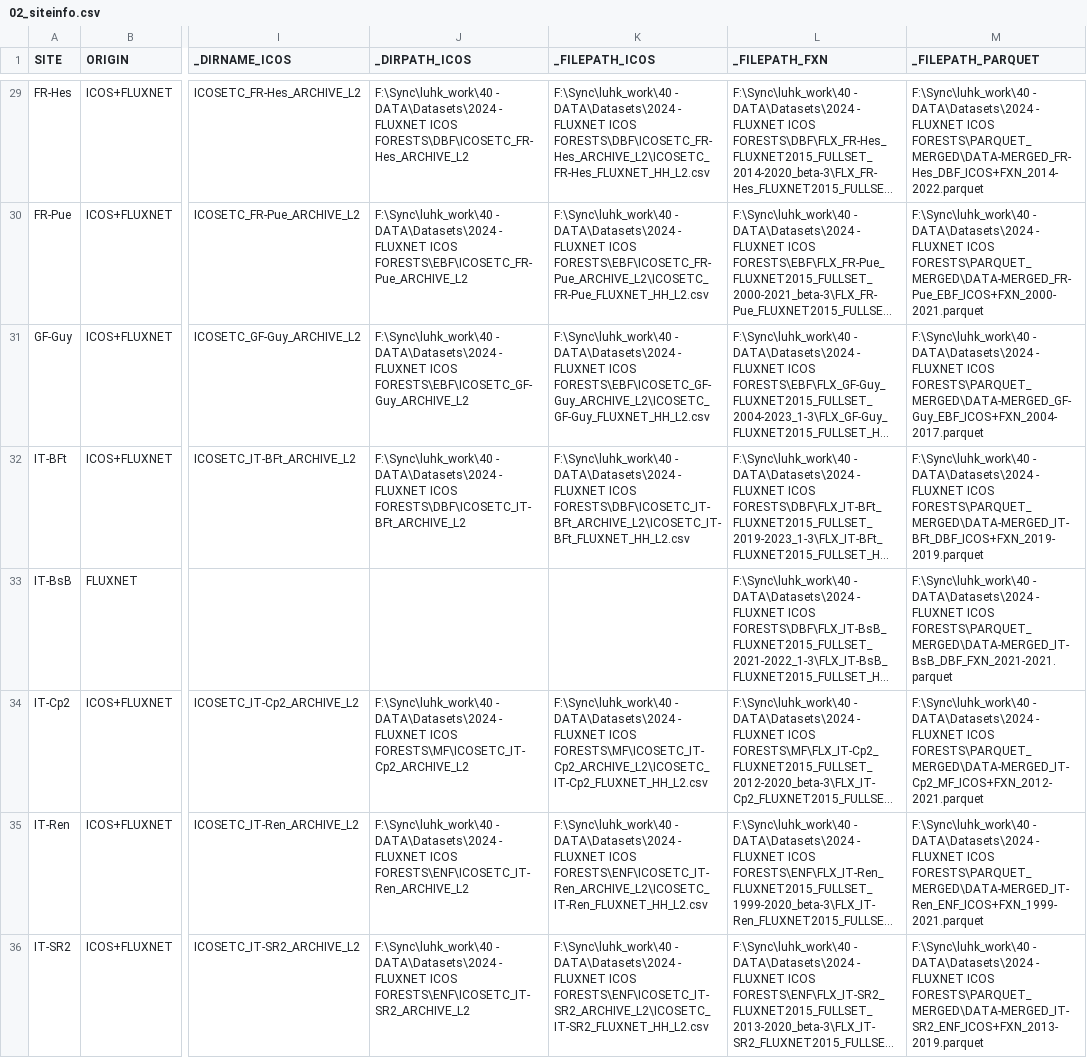
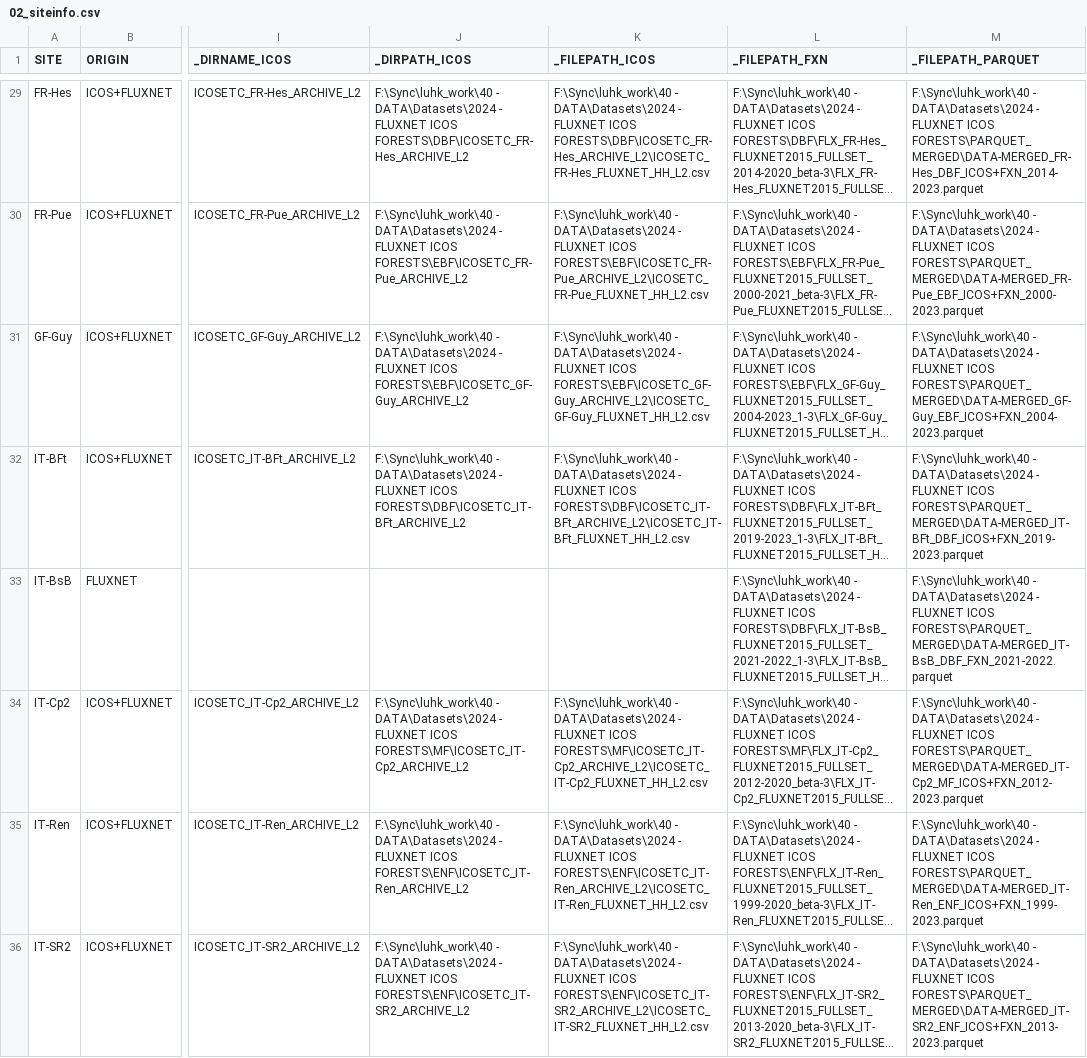
Before and after one commit to holukas/ms-forests-vpd, a CSV file: OUT/02_siteinfo.csv, drawn as a sheet; only a part is shown, gaps mark what is left out; long unchanged cells end in …; the diff covers the shown part only; the diff names each change by its address in the sheet, - before the commit and + after, or states it on an @@ line.

```diff
--- a/OUT/02_siteinfo.csv
+++ b/OUT/02_siteinfo.csv
-M29 (_FILEPATH_PARQUET): …FLUXNET ICOS FORESTS\PARQUET_MERGED\DATA-MERGED_FR-Hes_DBF_ICOS+FXN_2014-2022.parquet
+M29 (_FILEPATH_PARQUET): …FLUXNET ICOS FORESTS\PARQUET_MERGED\DATA-MERGED_FR-Hes_DBF_ICOS+FXN_2014-2023.parquet
-M30 (_FILEPATH_PARQUET): …FLUXNET ICOS FORESTS\PARQUET_MERGED\DATA-MERGED_FR-Pue_EBF_ICOS+FXN_2000-2021.parquet
+M30 (_FILEPATH_PARQUET): …FLUXNET ICOS FORESTS\PARQUET_MERGED\DATA-MERGED_FR-Pue_EBF_ICOS+FXN_2000-2023.parquet
-M31 (_FILEPATH_PARQUET): …FLUXNET ICOS FORESTS\PARQUET_MERGED\DATA-MERGED_GF-Guy_EBF_ICOS+FXN_2004-2017.parquet
+M31 (_FILEPATH_PARQUET): …FLUXNET ICOS FORESTS\PARQUET_MERGED\DATA-MERGED_GF-Guy_EBF_ICOS+FXN_2004-2023.parquet
-M32 (_FILEPATH_PARQUET): …FLUXNET ICOS FORESTS\PARQUET_MERGED\DATA-MERGED_IT-BFt_DBF_ICOS+FXN_2019-2019.parquet
+M32 (_FILEPATH_PARQUET): …FLUXNET ICOS FORESTS\PARQUET_MERGED\DATA-MERGED_IT-BFt_DBF_ICOS+FXN_2019-2023.parquet
-M33 (_FILEPATH_PARQUET): …FLUXNET ICOS FORESTS\PARQUET_MERGED\DATA-MERGED_IT-BsB_DBF_FXN_2021-2021.parquet
+M33 (_FILEPATH_PARQUET): …FLUXNET ICOS FORESTS\PARQUET_MERGED\DATA-MERGED_IT-BsB_DBF_FXN_2021-2022.parquet
-M34 (_FILEPATH_PARQUET): …FLUXNET ICOS FORESTS\PARQUET_MERGED\DATA-MERGED_IT-Cp2_MF_ICOS+FXN_2012-2021.parquet
+M34 (_FILEPATH_PARQUET): …FLUXNET ICOS FORESTS\PARQUET_MERGED\DATA-MERGED_IT-Cp2_MF_ICOS+FXN_2012-2023.parquet
-M35 (_FILEPATH_PARQUET): …FLUXNET ICOS FORESTS\PARQUET_MERGED\DATA-MERGED_IT-Ren_ENF_ICOS+FXN_1999-2021.parquet
+M35 (_FILEPATH_PARQUET): …FLUXNET ICOS FORESTS\PARQUET_MERGED\DATA-MERGED_IT-Ren_ENF_ICOS+FXN_1999-2023.parquet
-M36 (_FILEPATH_PARQUET): …FLUXNET ICOS FORESTS\PARQUET_MERGED\DATA-MERGED_IT-SR2_ENF_ICOS+FXN_2013-2019.parquet
+M36 (_FILEPATH_PARQUET): …FLUXNET ICOS FORESTS\PARQUET_MERGED\DATA-MERGED_IT-SR2_ENF_ICOS+FXN_2013-2023.parquet
```
Also changed, not shown: 34 edited cells elsewhere in this file, OUT/03_siteinfo.csv, 3 other files.
